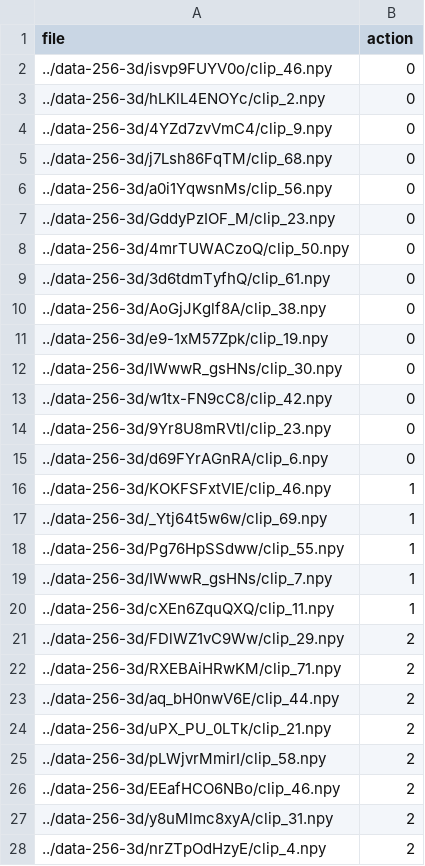
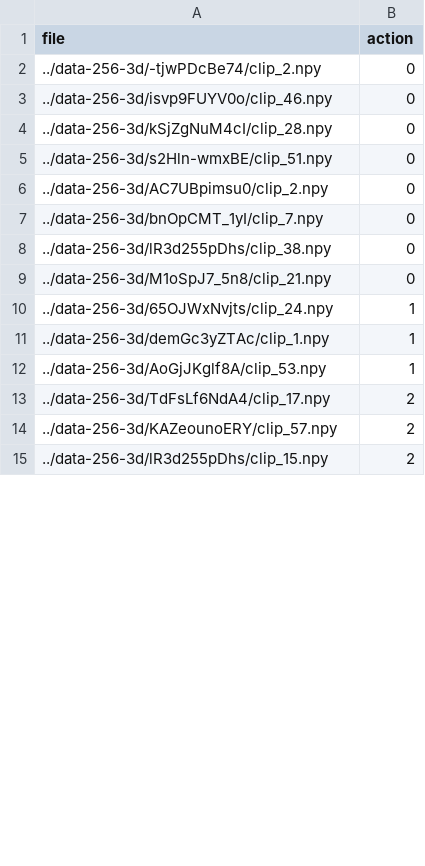
Before and after one commit to akshayramaswamy/CV-Basketball-Commentator, a CSV file: video-test.csv, drawn as a sheet; only a part is shown; the diff covers the shown part only.

```diff
--- a/video-test.csv
+++ b/video-test.csv
@@ -1,28 +1,15 @@
 file,action
+../data-256-3d/-tjwPDcBe74/clip_2.npy,0
 ../data-256-3d/isvp9FUYV0o/clip_46.npy,0
-../data-256-3d/hLKlL4ENOYc/clip_2.npy,0
-../data-256-3d/4YZd7zvVmC4/clip_9.npy,0
-../data-256-3d/j7Lsh86FqTM/clip_68.npy,0
-../data-256-3d/a0i1YqwsnMs/clip_56.npy,0
-../data-256-3d/GddyPzIOF_M/clip_23.npy,0
-../data-256-3d/4mrTUWACzoQ/clip_50.npy,0
-../data-256-3d/3d6tdmTyfhQ/clip_61.npy,0
-../data-256-3d/AoGjJKglf8A/clip_38.npy,0
-../data-256-3d/e9-1xM57Zpk/clip_19.npy,0
-../data-256-3d/IWwwR_gsHNs/clip_30.npy,0
-../data-256-3d/w1tx-FN9cC8/clip_42.npy,0
-../data-256-3d/9Yr8U8mRVtI/clip_23.npy,0
-../data-256-3d/d69FYrAGnRA/clip_6.npy,0
-../data-256-3d/KOKFSFxtVIE/clip_46.npy,1
-../data-256-3d/_Ytj64t5w6w/clip_69.npy,1
-../data-256-3d/Pg76HpSSdww/clip_55.npy,1
-../data-256-3d/IWwwR_gsHNs/clip_7.npy,1
-../data-256-3d/cXEn6ZquQXQ/clip_11.npy,1
-../data-256-3d/FDlWZ1vC9Ww/clip_29.npy,2
-../data-256-3d/RXEBAiHRwKM/clip_71.npy,2
-../data-256-3d/aq_bH0nwV6E/clip_44.npy,2
-../data-256-3d/uPX_PU_0LTk/clip_21.npy,2
-../data-256-3d/pLWjvrMmirI/clip_58.npy,2
-../data-256-3d/EEafHCO6NBo/clip_46.npy,2
-../data-256-3d/y8uMlmc8xyA/clip_31.npy,2
-../data-256-3d/nrZTpOdHzyE/clip_4.npy,2
+../data-256-3d/kSjZgNuM4cI/clip_28.npy,0
+../data-256-3d/s2Hln-wmxBE/clip_51.npy,0
+../data-256-3d/AC7UBpimsu0/clip_2.npy,0
+../data-256-3d/bnOpCMT_1yI/clip_7.npy,0
+../data-256-3d/lR3d255pDhs/clip_38.npy,0
+../data-256-3d/M1oSpJ7_5n8/clip_21.npy,0
+../data-256-3d/65OJWxNvjts/clip_24.npy,1
+../data-256-3d/demGc3yZTAc/clip_1.npy,1
+../data-256-3d/AoGjJKglf8A/clip_53.npy,1
+../data-256-3d/TdFsLf6NdA4/clip_17.npy,2
+../data-256-3d/KAZeounoERY/clip_57.npy,2
+../data-256-3d/lR3d255pDhs/clip_15.npy,2
```
Also changed, not shown: 25 added rows, 16 removed rows and 24 edited cells elsewhere in this file, video-train.csv, video-val.csv, 1 other file.
